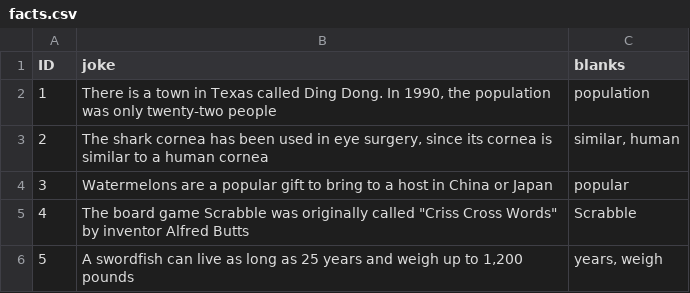
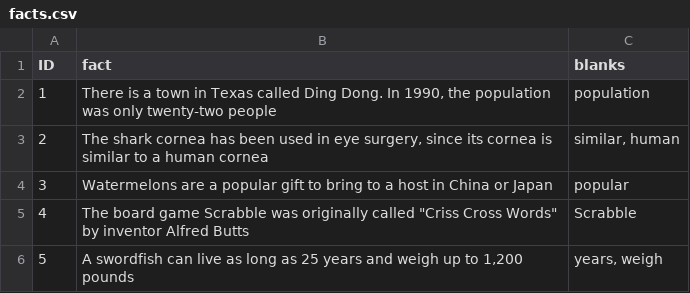
Before and after one commit to shakey0/Games0Project, a CSV file: Games0App/static/quiz_data/facts.csv (was Games0App/static/facts.csv), drawn as a sheet; only a part is shown.

```diff
--- a/Games0App/static/facts.csv
+++ b/Games0App/static/quiz_data/facts.csv
@@ -1,2 +1,2 @@
-ID;joke;blanks
+ID;fact;blanks
 1;There is a town in Texas called Ding Dong. In 1990, the population was only twenty-two people;population
```
Also changed, not shown: 11 other files.
